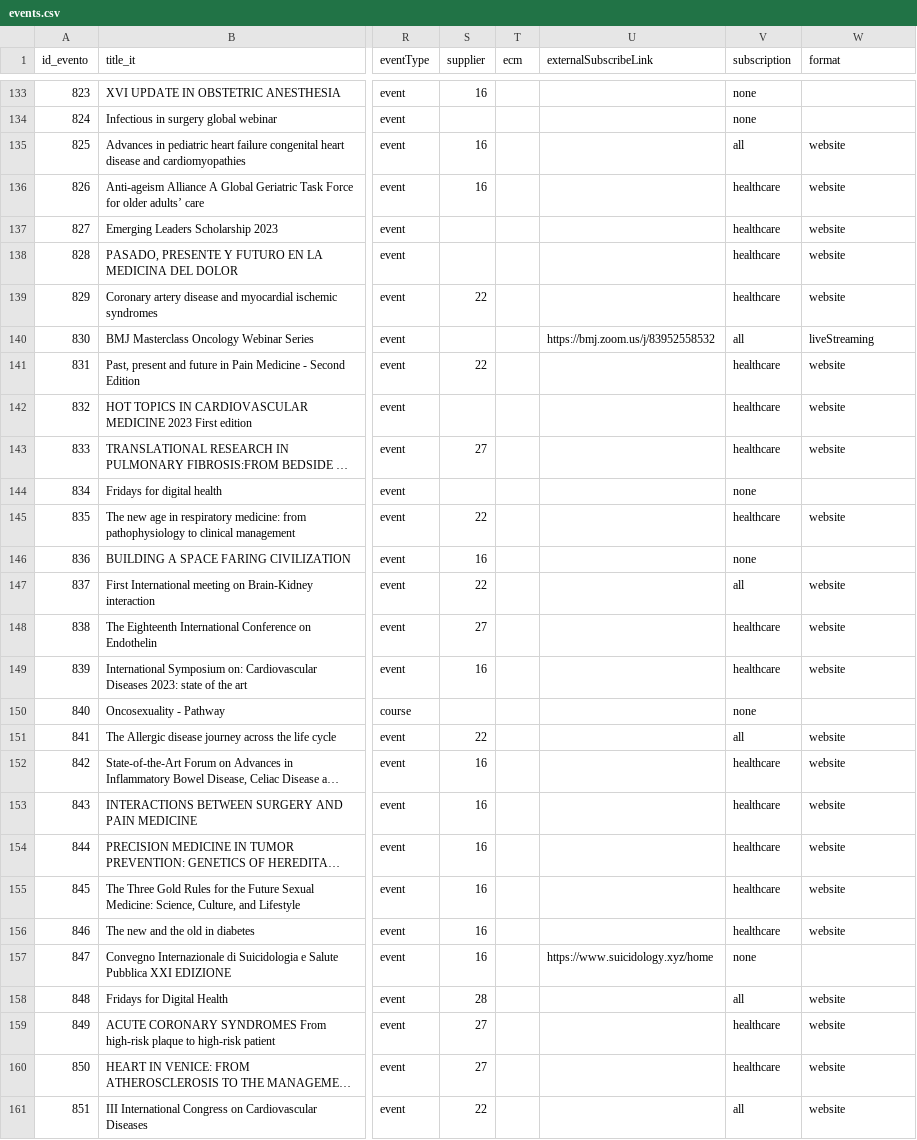
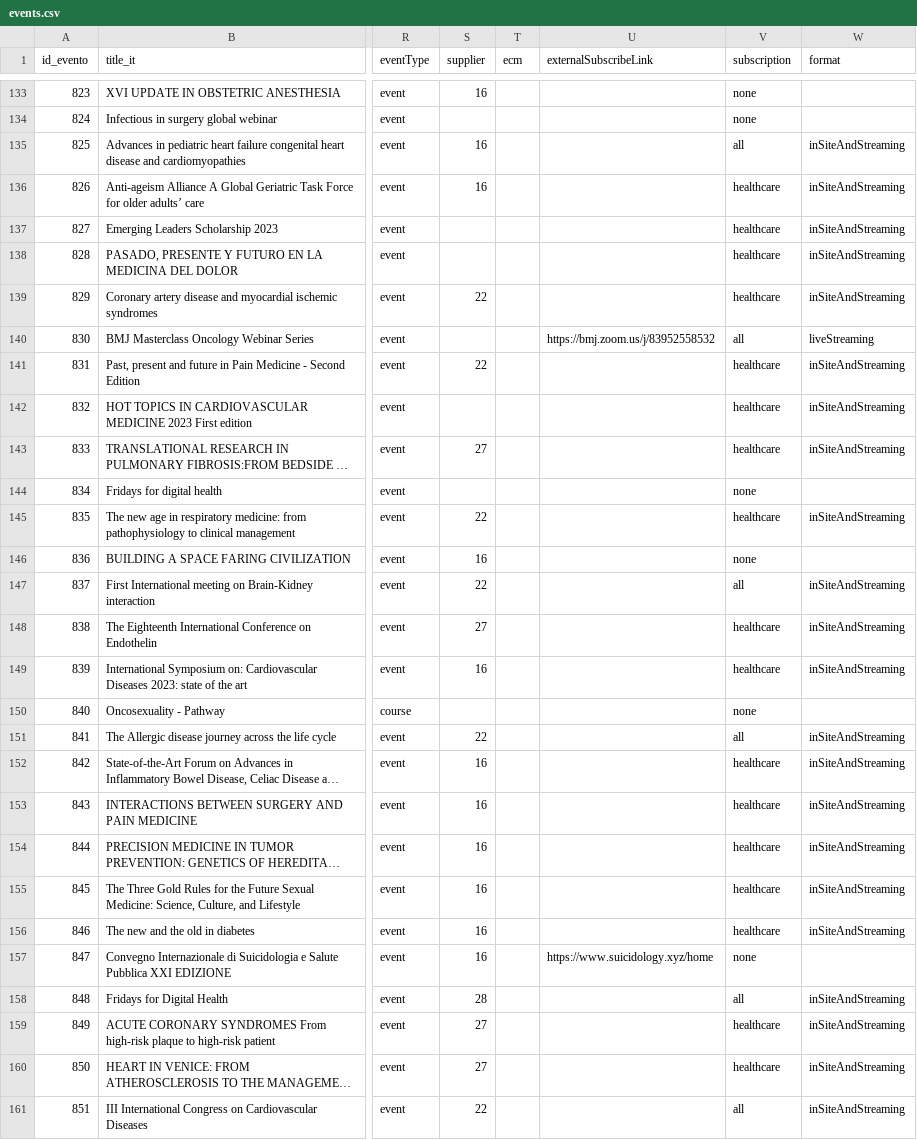
Before and after one commit to shruti789065/customercode, a CSV file: fondazione/core/src/main/resources/csv/events.csv, drawn as a sheet; only a part is shown, gaps mark what is left out; long unchanged cells end in …; the diff covers the shown part only; the diff names each change by its address in the sheet, - before the commit and + after, or states it on an @@ line.

```diff
--- a/fondazione/core/src/main/resources/csv/events.csv
+++ b/fondazione/core/src/main/resources/csv/events.csv
-W135:W139 (format): website
+W135:W139 (format): inSiteAndStreaming
-W141:W143 (format): website
+W141:W143 (format): inSiteAndStreaming
-W145 (format): website
+W145 (format): inSiteAndStreaming
-W147:W149 (format): website
+W147:W149 (format): inSiteAndStreaming
-W151:W156 (format): website
+W151:W156 (format): inSiteAndStreaming
-W158:W161 (format): website
+W158:W161 (format): inSiteAndStreaming
```
Also changed, not shown: 67 edited cells elsewhere in this file, 2 other files.
